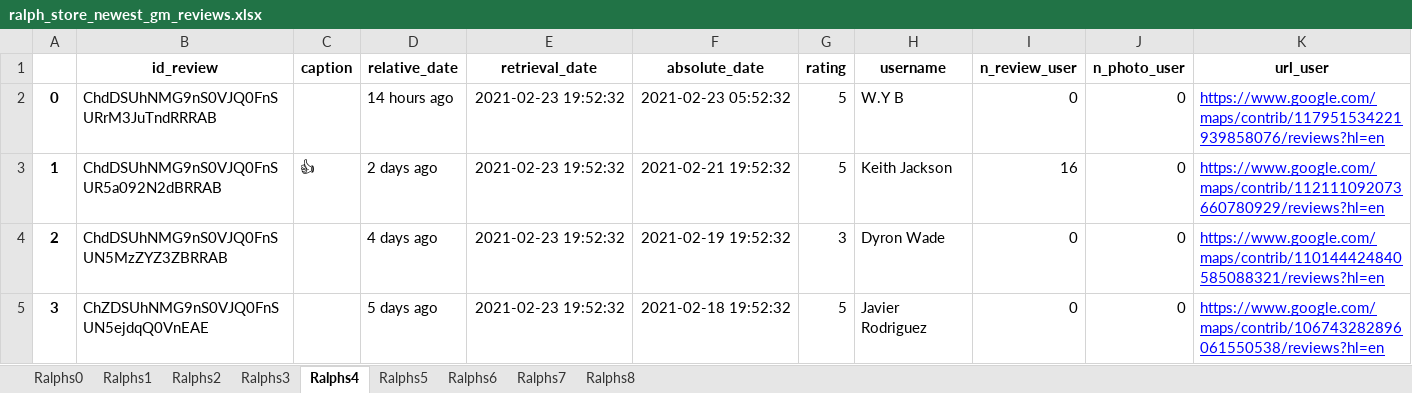
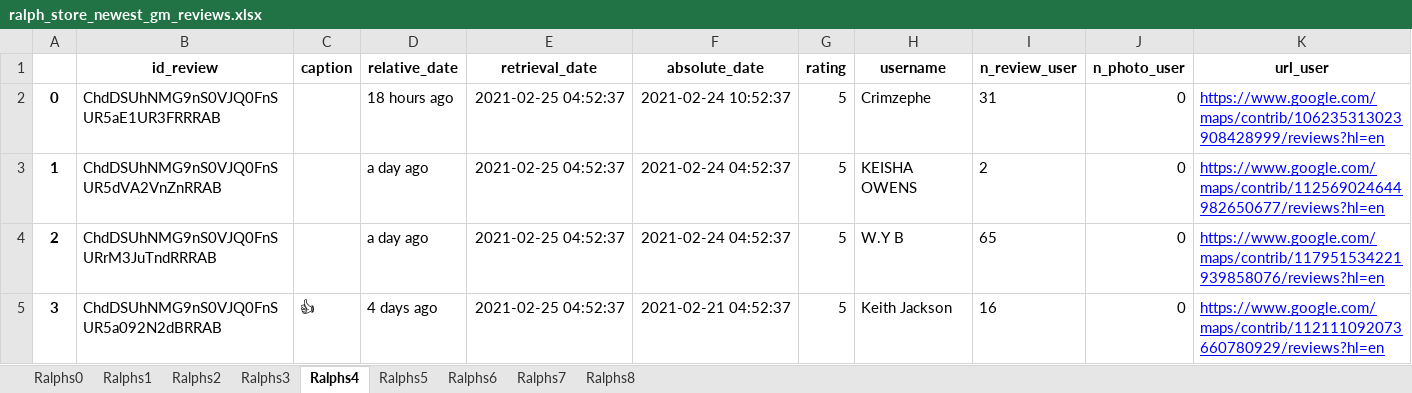
Before and after one commit to MohammadForouhesh/google-scraper, an Excel workbook: data/ralph_store_newest_gm_reviews.xlsx, sheet Ralphs4, drawn as a sheet; only a part is shown; values as stored, in another font and other column widths than the file's, no borders; the diff covers the shown part only; the diff names each change by its address in the sheet, - before the commit and + after, or states it on an @@ line.

Commit message:
google user scraping is added

```diff
--- a/data/ralph_store_newest_gm_reviews.xlsx (sheet Ralphs4)
+++ b/data/ralph_store_newest_gm_reviews.xlsx (sheet Ralphs4)
-B2 (id_review): ChdDSUhNMG9nS0VJQ0FnSURrM3JuTndRRRAB
+B2 (id_review): ChdDSUhNMG9nS0VJQ0FnSUR5aE1UR3FRRRAB
-D2 (relative_date): 14 hours ago
+D2 (relative_date): 18 hours ago
-E2:E5 (retrieval_date): 2021-02-23 19:52:32
+E2:E5 (retrieval_date): 2021-02-25 04:52:37
-F2 (absolute_date): 2021-02-23 05:52:32
+F2 (absolute_date): 2021-02-24 10:52:37
-H2 (username): W.Y B
+H2 (username): Crimzephe
-I2 (n_review_user): 0
+I2 (n_review_user): 31
-K2 (url_user): https://www.google.com/maps/contrib/117951534221939858076/reviews?hl=en
+K2 (url_user): https://www.google.com/maps/contrib/106235313023908428999/reviews?hl=en
-B3 (id_review): ChdDSUhNMG9nS0VJQ0FnSUR5a092N2dBRRAB
+B3 (id_review): ChdDSUhNMG9nS0VJQ0FnSUR5dVA2VnZnRRAB
-C3 (caption): 👍
+C3 (caption): (empty)
-D3 (relative_date): 2 days ago
+D3 (relative_date): a day ago
-F3 (absolute_date): 2021-02-21 19:52:32
+F3 (absolute_date): 2021-02-24 04:52:37
-H3 (username): Keith Jackson
+H3 (username): KEISHA OWENS
-I3 (n_review_user): 16
+I3 (n_review_user): 2
-K3 (url_user): https://www.google.com/maps/contrib/112111092073660780929/reviews?hl=en
+K3 (url_user): https://www.google.com/maps/contrib/112569024644982650677/reviews?hl=en
-B4 (id_review): ChdDSUhNMG9nS0VJQ0FnSUN5MzZYZ3ZBRRAB
+B4 (id_review): ChdDSUhNMG9nS0VJQ0FnSURrM3JuTndRRRAB
-D4 (relative_date): 4 days ago
+D4 (relative_date): a day ago
-F4 (absolute_date): 2021-02-19 19:52:32
+F4 (absolute_date): 2021-02-24 04:52:37
-G4 (rating): 3
+G4 (rating): 5
-H4 (username): Dyron Wade
+H4 (username): W.Y B
-I4 (n_review_user): 0
+I4 (n_review_user): 65
-K4 (url_user): https://www.google.com/maps/contrib/110144424840585088321/reviews?hl=en
+K4 (url_user): https://www.google.com/maps/contrib/117951534221939858076/reviews?hl=en
-B5 (id_review): ChZDSUhNMG9nS0VJQ0FnSUN5ejdqQ0VnEAE
+B5 (id_review): ChdDSUhNMG9nS0VJQ0FnSUR5a092N2dBRRAB
-C5 (caption): (empty)
+C5 (caption): 👍
-D5 (relative_date): 5 days ago
+D5 (relative_date): 4 days ago
-F5 (absolute_date): 2021-02-18 19:52:32
+F5 (absolute_date): 2021-02-21 04:52:37
-H5 (username): Javier Rodriguez
+H5 (username): Keith Jackson
-I5 (n_review_user): 0
+I5 (n_review_user): 16
-K5 (url_user): https://www.google.com/maps/contrib/106743282896061550538/reviews?hl=en
+K5 (url_user): https://www.google.com/maps/contrib/112111092073660780929/reviews?hl=en
```
Also changed, not shown: 1393 edited cells and cell formats elsewhere in this sheet, sheet Ralphs5, sheet Ralphs0, sheet Ralphs2, sheet Ralphs7, sheet Ralphs3, sheet Ralphs8, 2 more sheets, data/deerhurst_newest_gm_reviews.xlsx, 5 other files.
